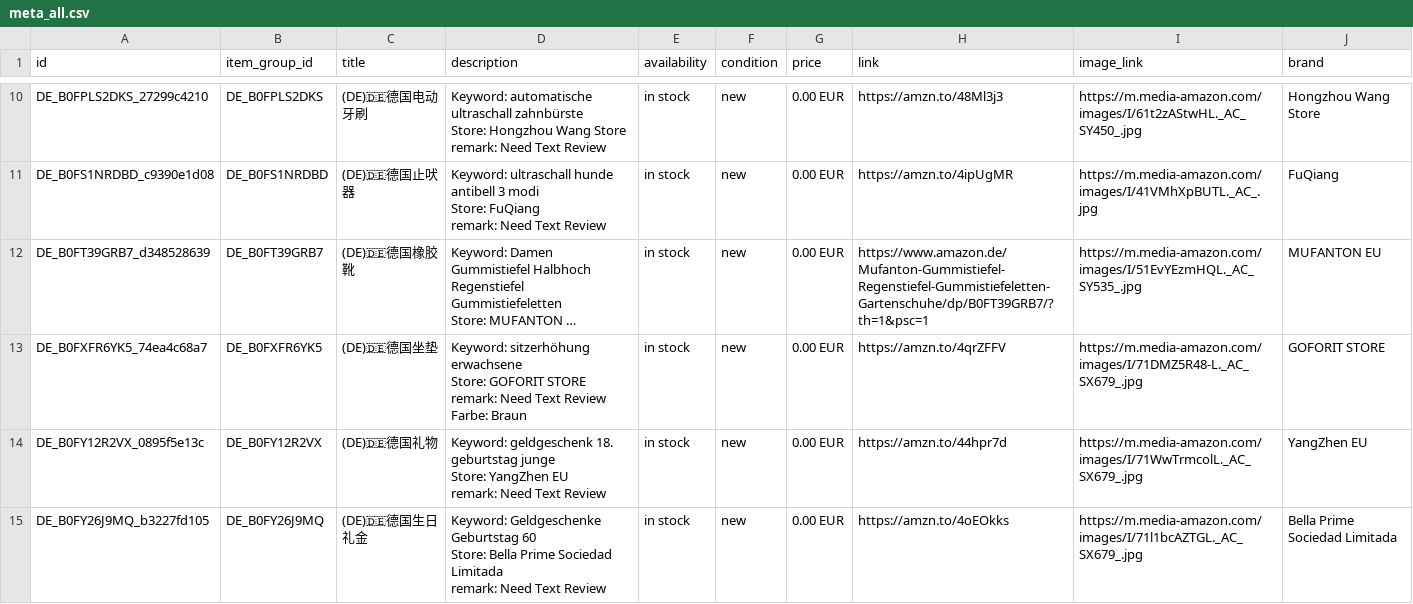
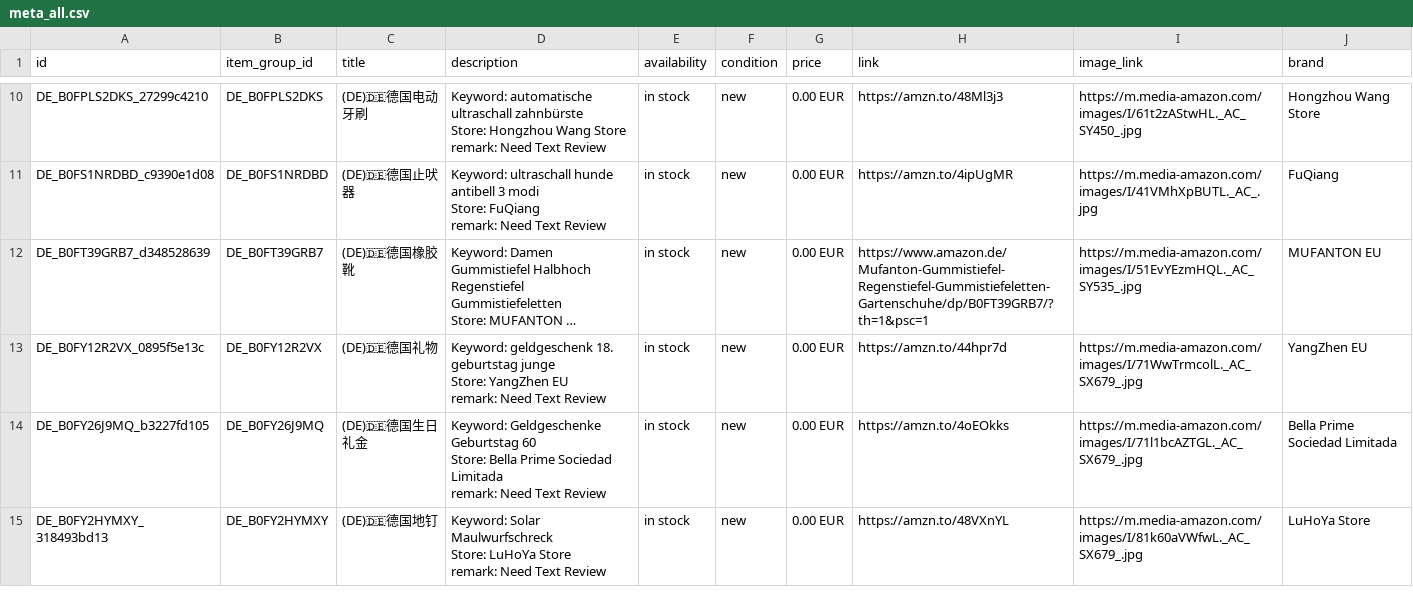
Before and after one commit to dalemy-1/wa-catalog-feed, a CSV file: docs/meta_all.csv, drawn as a sheet; only a part is shown, gaps mark what is left out; the shorter side is filled out with more unchanged rows; long unchanged cells end in …; removed rows and columns are numbered as before the commit, all else as after; ↵ is a line break in a cell; the diff covers the shown part only; the diff names each change by its address in the sheet, - before the commit and + after, or states it on an @@ line.

```diff
--- a/docs/meta_all.csv
+++ b/docs/meta_all.csv
-row 13: DE_B0FXFR6YK5_74ea4c68a7 | DE_B0FXFR6YK5 | (DE)🇩🇪德国坐垫 | Keyword: sitzerhöhung erwachsene ↵ Store: GOFORIT STORE ↵ remark: Need Text Review ↵ Farbe: Braun | in stock | new | 0.00 EUR | https://amzn.to/4qrZFFV | https://m.media-amazon.com/images/I/71DMZ5R48-L._AC_SX679_.jpg | GOFORIT STORE
```
Also changed, not shown: 1 added row and 2 removed rows elsewhere in this file, docs/de.csv, docs/uk.csv, 1 other file.
